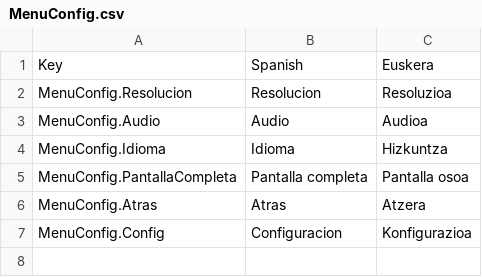
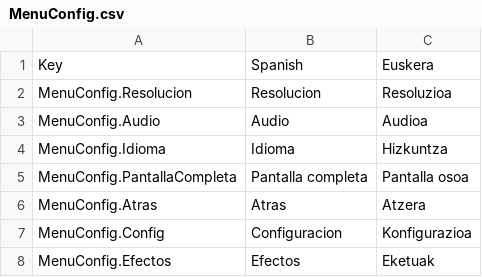
Before and after one commit to AsierBreyas/Get-Tartaled-6, a CSV file: Assets/Resources/Localization/MenuConfig.csv, drawn as a sheet; the diff names each change by its address in the sheet, - before the commit and + after, or states it on an @@ line.

```diff
--- a/Assets/Resources/Localization/MenuConfig.csv
+++ b/Assets/Resources/Localization/MenuConfig.csv
+row 8: MenuConfig.Efectos | Efectos | Eketuak
```
Also changed, not shown: 14 other files.
